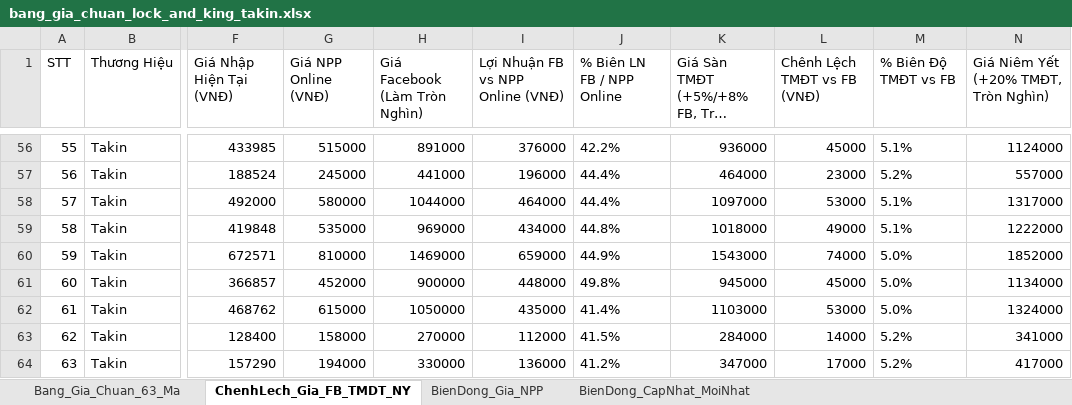
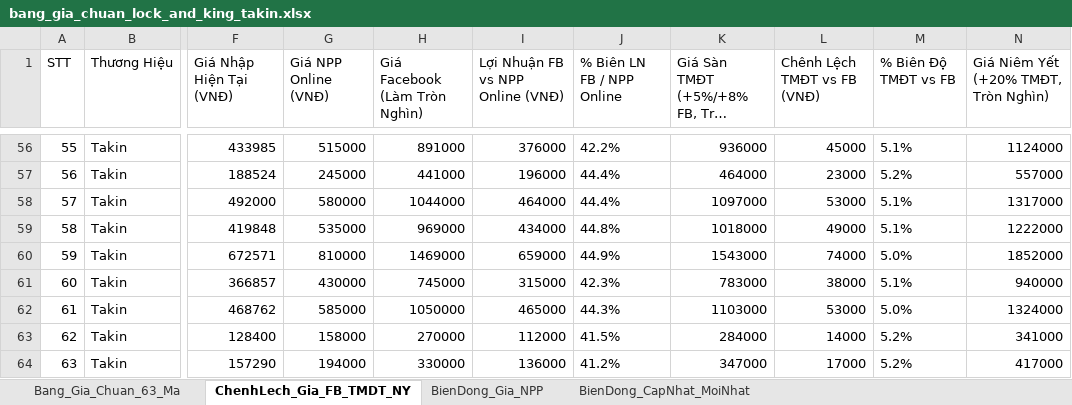
Before and after one commit to Tonytuyenle/baogiavugia, an Excel workbook: bang_gia_chuan_lock_and_king_takin.xlsx, sheet ChenhLech_Gia_FB_TMDT_NY, drawn as a sheet; only a part is shown, gaps mark what is left out; long unchanged cells end in …; values as stored, in another font and other column widths than the file's, no borders; the diff names each change by its address in the sheet, - before the commit and + after, or states it on an @@ line.

```diff
--- a/bang_gia_chuan_lock_and_king_takin.xlsx (sheet ChenhLech_Gia_FB_TMDT_NY)
+++ b/bang_gia_chuan_lock_and_king_takin.xlsx (sheet ChenhLech_Gia_FB_TMDT_NY)
-G61 (Giá NPP Online (VNĐ)): 452000
+G61 (Giá NPP Online (VNĐ)): 430000
-H61 (Giá Facebook (Làm Tròn Nghìn)): 900000
+H61 (Giá Facebook (Làm Tròn Nghìn)): 745000
-I61 (Lợi Nhuận FB vs NPP Online (VNĐ)): 448000
+I61 (Lợi Nhuận FB vs NPP Online (VNĐ)): 315000
-J61 (% Biên LN FB / NPP Online): 49.8%
+J61 (% Biên LN FB / NPP Online): 42.3%
-K61: 945000
+K61: 783000
-L61 (Chênh Lệch TMĐT vs FB (VNĐ)): 45000
+L61 (Chênh Lệch TMĐT vs FB (VNĐ)): 38000
-M61 (% Biên Độ TMĐT vs FB): 5.0%
+M61 (% Biên Độ TMĐT vs FB): 5.1%
-N61: 1134000
+N61: 940000
-G62 (Giá NPP Online (VNĐ)): 615000
+G62 (Giá NPP Online (VNĐ)): 585000
-I62 (Lợi Nhuận FB vs NPP Online (VNĐ)): 435000
+I62 (Lợi Nhuận FB vs NPP Online (VNĐ)): 465000
-J62 (% Biên LN FB / NPP Online): 41.4%
+J62 (% Biên LN FB / NPP Online): 44.3%
```
Also changed, not shown: sheet BienDong_CapNhat_MoiNhat, sheet BienDong_Gia_NPP, sheet Bang_Gia_Chuan_63_Ma, BANG_CAP_NHAT_GIA_THEO_KENH.xlsx, mau_cap_nhat_gia_theo_kenh.xlsx, 5 other files.
